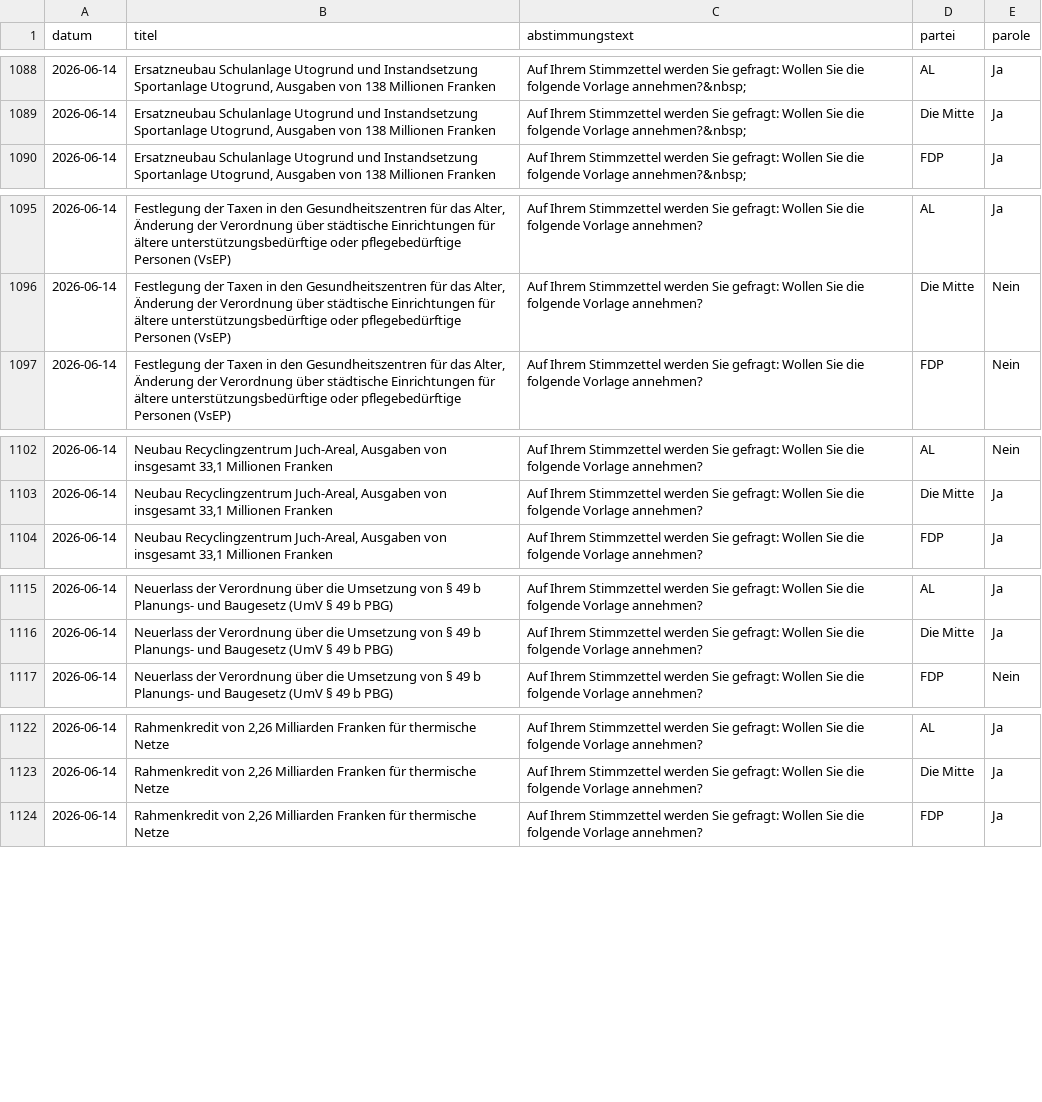
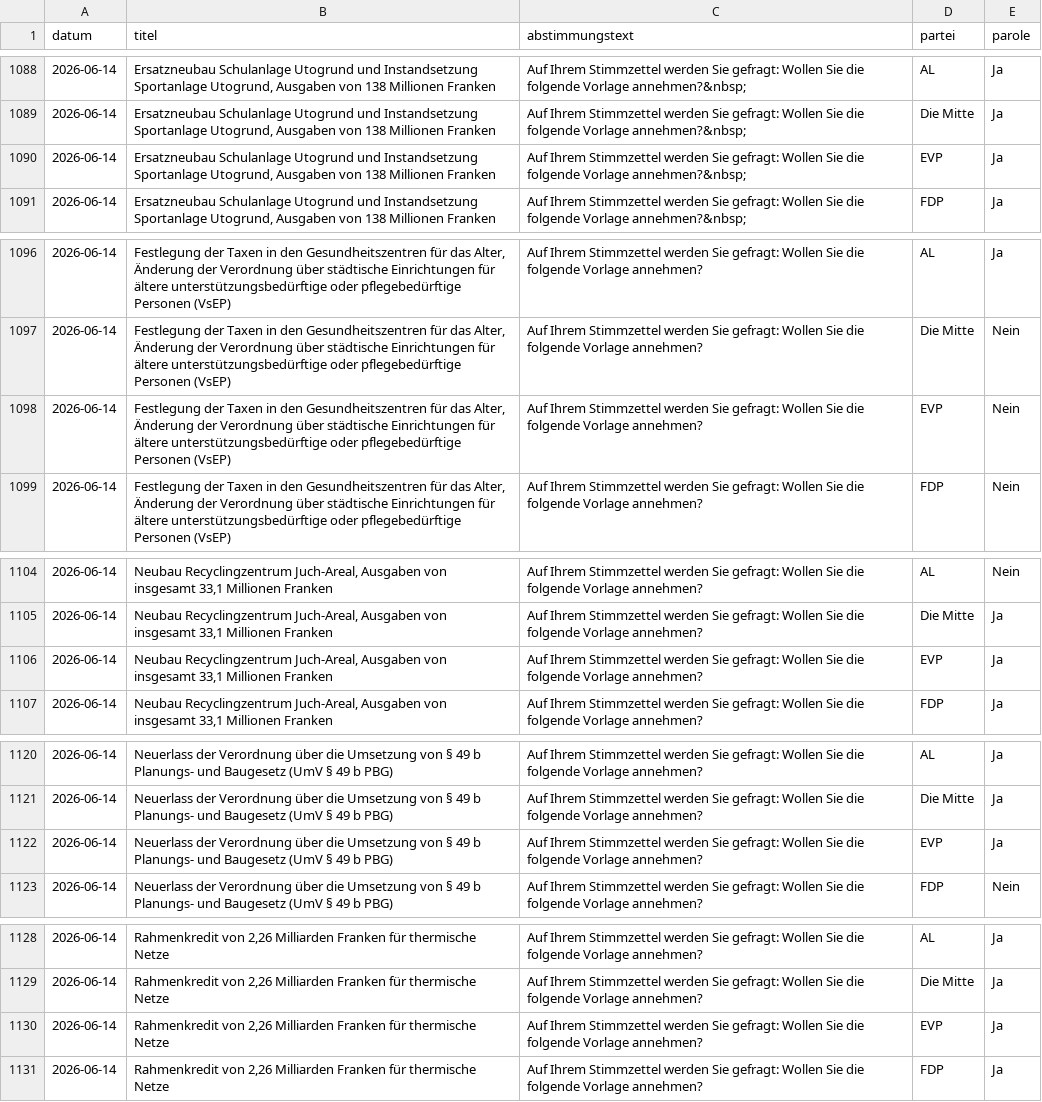
Before and after one commit to opendatazurich/opendatazurich.github.io, a CSV file: automation/abstimmungsparolen/abstimmungsparolen.csv, drawn as a sheet; only a part is shown, gaps mark what is left out; the diff covers the shown part only; the diff names each change by its address in the sheet, - before the commit and + after, or states it on an @@ line.

```diff
--- a/automation/abstimmungsparolen/abstimmungsparolen.csv
+++ b/automation/abstimmungsparolen/abstimmungsparolen.csv
+row 1090: 2026-06-14 | Ersatzneubau Schulanlage Utogrund und Instandsetzung Sportanlage Utogrund, Ausgaben von 138 Millionen Franken | Auf Ihrem Stimmzettel werden Sie gefragt: Wollen Sie die folgende Vorlage annehmen?&nbsp; | EVP | Ja
+row 1098: 2026-06-14 | Festlegung der Taxen in den Gesundheitszentren für das Alter, Änderung der Verordnung über städtische Einrichtungen für ältere unterstützungsbedürftige oder pflegebedürftige Personen (VsEP) | Auf Ihrem Stimmzettel werden Sie gefragt: Wollen Sie die folgende Vorlage annehmen? | EVP | Nein
+row 1106: 2026-06-14 | Neubau Recyclingzentrum Juch-Areal, Ausgaben von insgesamt 33,1 Millionen Franken | Auf Ihrem Stimmzettel werden Sie gefragt: Wollen Sie die folgende Vorlage annehmen? | EVP | Ja
+row 1122: 2026-06-14 | Neuerlass der Verordnung über die Umsetzung von § 49 b Planungs- und Baugesetz (UmV § 49 b PBG) | Auf Ihrem Stimmzettel werden Sie gefragt: Wollen Sie die folgende Vorlage annehmen? | EVP | Ja
+row 1130: 2026-06-14 | Rahmenkredit von 2,26 Milliarden Franken für thermische Netze | Auf Ihrem Stimmzettel werden Sie gefragt: Wollen Sie die folgende Vorlage annehmen? | EVP | Ja
```
Also changed, not shown: 13 added rows elsewhere in this file.
